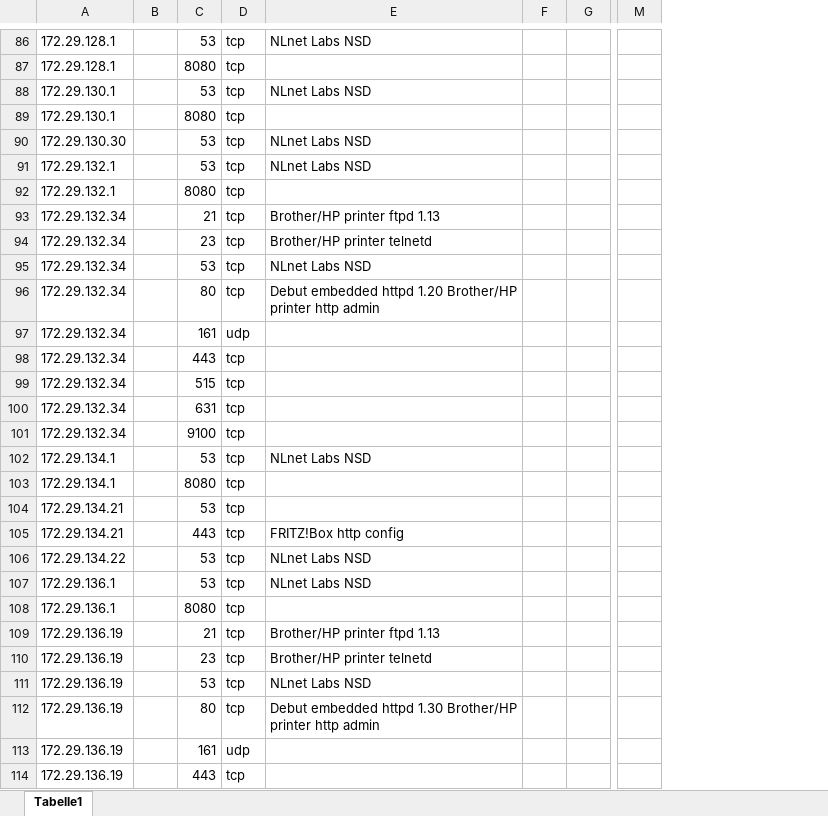
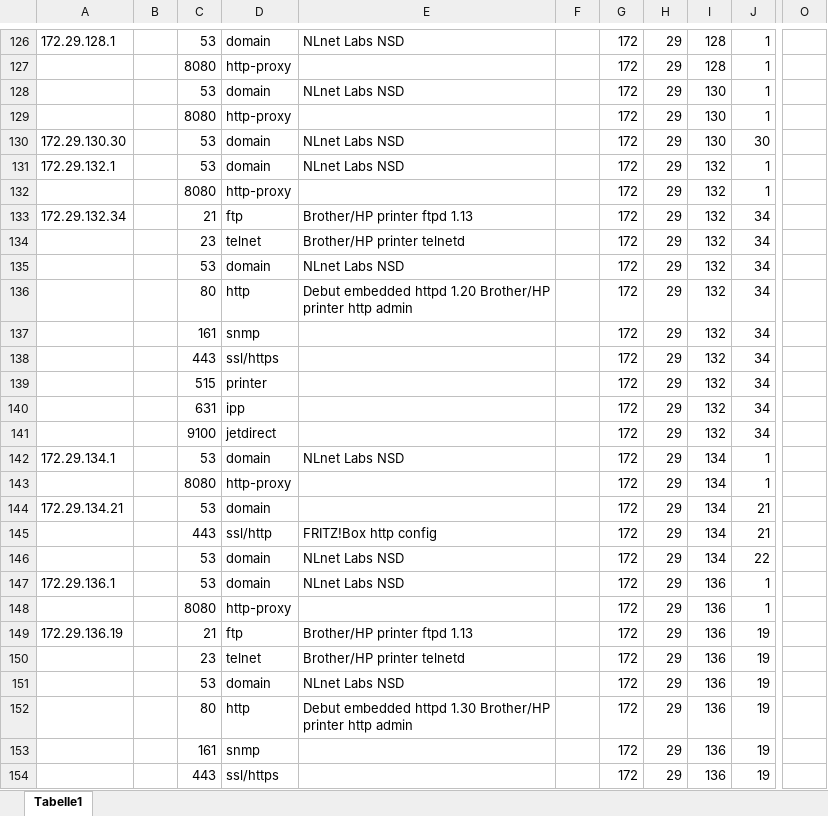
Before and after one commit to alexmnr/dotfiles, an Excel workbook: KGS/KGS.xlsx, sheet Tabelle1, drawn as a sheet; only a part is shown, gaps mark what is left out; values as stored, in another font and other column widths than the file's, no cell formats; removed rows and columns are numbered as before the commit, all else as after; the diff covers the shown part only; the diff names each change by its address in the sheet, - before the commit and + after, or states it on an @@ line.

```diff
--- a/KGS/KGS.xlsx (sheet Tabelle1)
+++ b/KGS/KGS.xlsx (sheet Tabelle1)
-column D, rows 86-114: tcp | tcp | tcp | tcp | tcp | tcp | tcp | tcp | tcp | tcp | tcp | udp | tcp | tcp | tcp | tcp | tcp | tcp | tcp | tcp | tcp | tcp | tcp | tcp | tcp | tcp | tcp | udp | tcp
+column D, rows 126-154: domain | http-proxy | domain | http-proxy | domain | domain | http-proxy | ftp | telnet | domain | http | snmp | ssl/https | printer | ipp | jetdirect | domain | http-proxy | domain | ssl/http | domain | domain | http-proxy | ftp | telnet | domain | http | snmp | ssl/https
-column G, empty
+column G, rows 126-154: all 172
+column H, rows 126-154: all 29
+column I, rows 126-154: 128 | 128 | 130 | 130 | 130 | 132 | 132 | 132 | 132 | 132 | 132 | 132 | 132 | 132 | 132 | 132 | 134 | 134 | 134 | 134 | 134 | 136 | 136 | 136 | 136 | 136 | 136 | 136 | 136
+column J, rows 126-154: 1 | 1 | 1 | 1 | 30 | 1 | 1 | 34 | 34 | 34 | 34 | 34 | 34 | 34 | 34 | 34 | 1 | 1 | 21 | 21 | 22 | 1 | 1 | 19 | 19 | 19 | 19 | 19 | 19
+column O, empty
-column M, empty
-A127: 172.29.128.1
+A127: (empty)
-A128:A129: 172.29.130.1
+A128:A129: (empty)
-A132: 172.29.132.1
+A132: (empty)
-A134:A141: 172.29.132.34
+A134:A141: (empty)
-A143: 172.29.134.1
+A143: (empty)
-A145: 172.29.134.21
+A145: (empty)
-A146: 172.29.134.22
+A146: (empty)
-A148: 172.29.136.1
+A148: (empty)
-A150:A154: 172.29.136.19
+A150:A154: (empty)
```
Also changed, not shown: 95 added rows, 95 removed rows, 27 moved rows, 301 edited cells and merged cells elsewhere in this sheet, cell formats.
